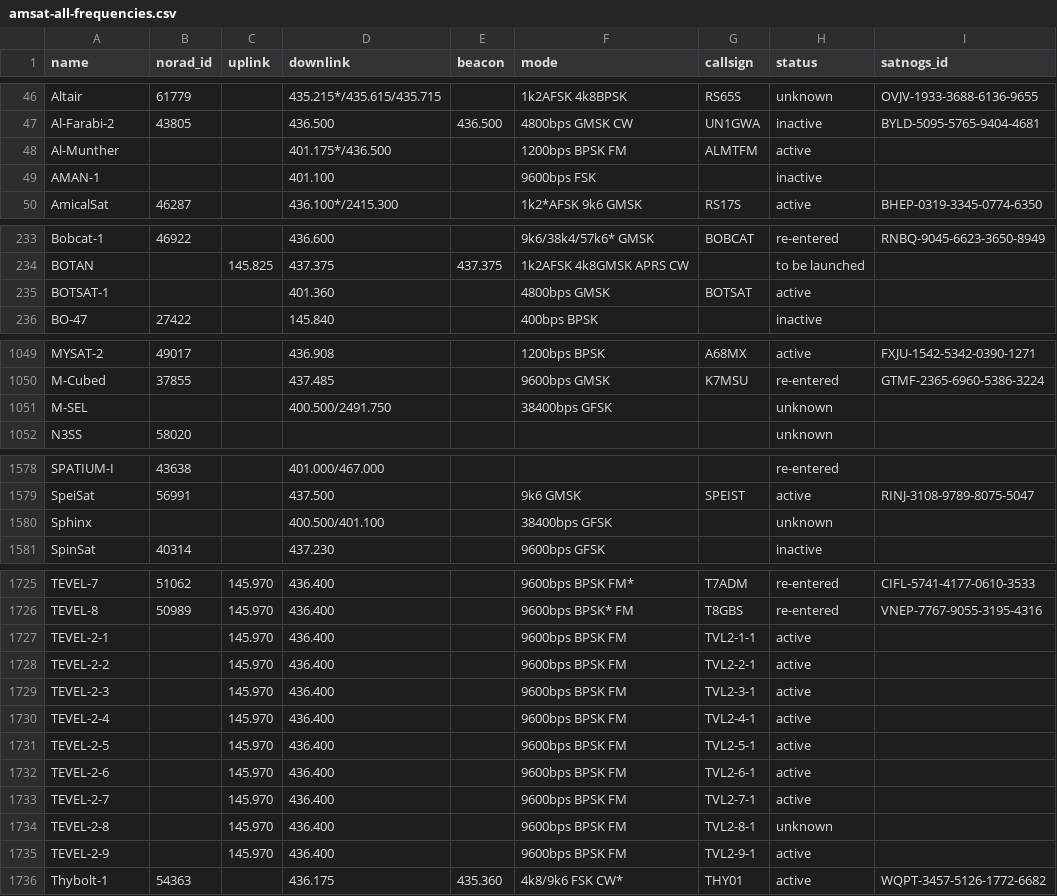
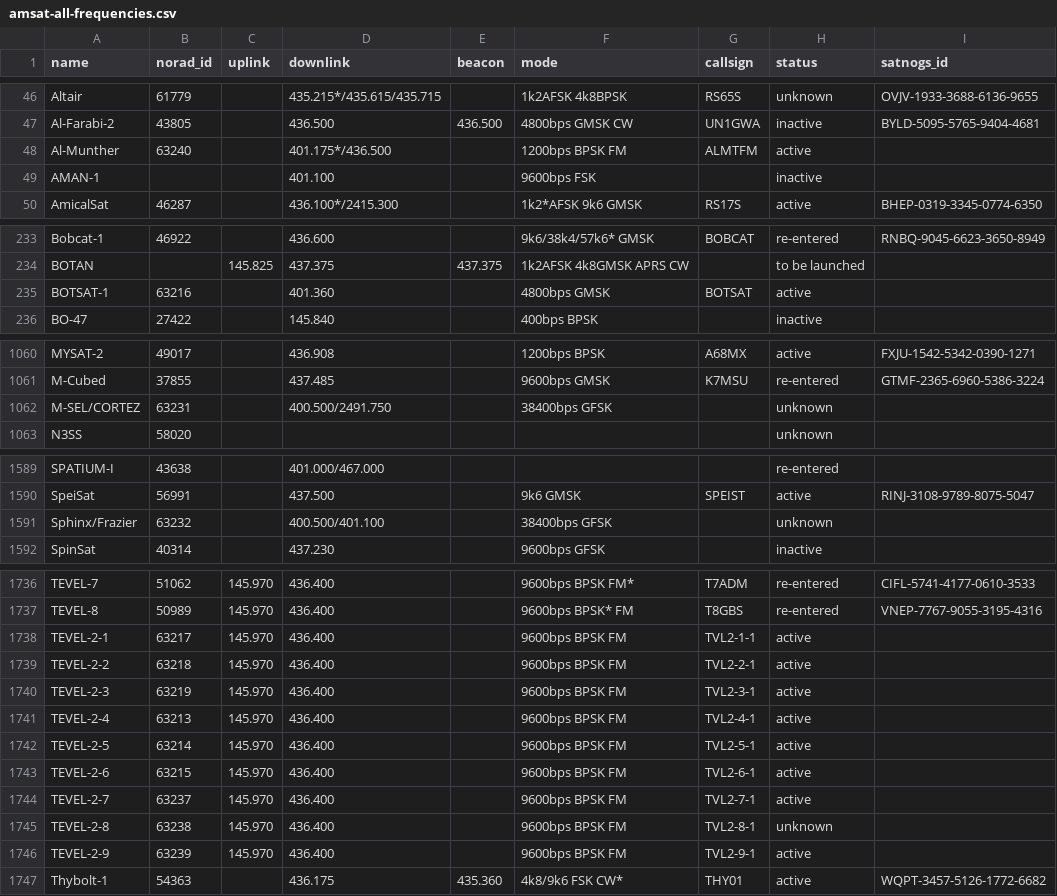
Before and after one commit to hyundotio/amateur-satellite-database, a CSV file: data/amsat-all-frequencies.csv, drawn as a sheet; only a part is shown, gaps mark what is left out; the diff covers the shown part only.

```diff
--- a/data/amsat-all-frequencies.csv
+++ b/data/amsat-all-frequencies.csv
@@ -47,3 +47,3 @@ Altair,61779,,435.215*/435.615/435.715,,1k2AFSK 4k8BPSK,RS65S,unknown,OVJV-1933-
 Al-Farabi-2,43805,,436.500,436.500,4800bps GMSK CW,UN1GWA,inactive,BYLD-5095-5765-9404-4681
-Al-Munther,,,401.175*/436.500,,1200bps BPSK FM,ALMTFM,active,
+Al-Munther,63240,,401.175*/436.500,,1200bps BPSK FM,ALMTFM,active,
 AMAN-1,,,401.100,,9600bps FSK,,inactive,
@@ -234,3 +234,3 @@ Bobcat-1,46922,,436.600,,9k6/38k4/57k6* GMSK,BOBCAT,re-entered,RNBQ-9045-6623-36
 BOTAN,,145.825,437.375,437.375,1k2AFSK 4k8GMSK APRS CW,,to be launched,
-BOTSAT-1,,,401.360,,4800bps GMSK,BOTSAT,active,
+BOTSAT-1,63216,,401.360,,4800bps GMSK,BOTSAT,active,
 BO-47,27422,,145.840,,400bps BPSK,,inactive,
@@ -1050,3 +1061,3 @@ MYSAT-2,49017,,436.908,,1200bps BPSK,A68MX,active,FXJU-1542-5342-0390-1271
 M-Cubed,37855,,437.485,,9600bps GMSK,K7MSU,re-entered,GTMF-2365-6960-5386-3224
-M-SEL,,,400.500/2491.750,,38400bps GFSK,,unknown,
+M-SEL/CORTEZ,63231,,400.500/2491.750,,38400bps GFSK,,unknown,
 N3SS,58020,,,,,,unknown,
@@ -1579,3 +1590,3 @@ SPATIUM-I,43638,,401.000/467.000,,,,re-entered,
 SpeiSat,56991,,437.500,,9k6 GMSK,SPEIST,active,RINJ-3108-9789-8075-5047
-Sphinx,,,400.500/401.100,,38400bps GFSK,,unknown,
+Sphinx/Frazier,63232,,400.500/401.100,,38400bps GFSK,,unknown,
 SpinSat,40314,,437.230,,9600bps GFSK,,inactive,
@@ -1726,11 +1737,11 @@ TEVEL-7,51062,145.970,436.400,,9600bps BPSK FM*,T7ADM,re-entered,CIFL-5741-4177-
 TEVEL-8,50989,145.970,436.400,,9600bps BPSK* FM,T8GBS,re-entered,VNEP-7767-9055-3195-4316
-TEVEL-2-1,,145.970,436.400,,9600bps BPSK FM,TVL2-1-1,active,
-TEVEL-2-2,,145.970,436.400,,9600bps BPSK FM,TVL2-2-1,active,
-TEVEL-2-3,,145.970,436.400,,9600bps BPSK FM,TVL2-3-1,active,
-TEVEL-2-4,,145.970,436.400,,9600bps BPSK FM,TVL2-4-1,active,
-TEVEL-2-5,,145.970,436.400,,9600bps BPSK FM,TVL2-5-1,active,
-TEVEL-2-6,,145.970,436.400,,9600bps BPSK FM,TVL2-6-1,active,
-TEVEL-2-7,,145.970,436.400,,9600bps BPSK FM,TVL2-7-1,active,
-TEVEL-2-8,,145.970,436.400,,9600bps BPSK FM,TVL2-8-1,unknown,
-TEVEL-2-9,,145.970,436.400,,9600bps BPSK FM,TVL2-9-1,active,
+TEVEL-2-1,63217,145.970,436.400,,9600bps BPSK FM,TVL2-1-1,active,
+TEVEL-2-2,63218,145.970,436.400,,9600bps BPSK FM,TVL2-2-1,active,
+TEVEL-2-3,63219,145.970,436.400,,9600bps BPSK FM,TVL2-3-1,active,
+TEVEL-2-4,63213,145.970,436.400,,9600bps BPSK FM,TVL2-4-1,active,
+TEVEL-2-5,63214,145.970,436.400,,9600bps BPSK FM,TVL2-5-1,active,
+TEVEL-2-6,63215,145.970,436.400,,9600bps BPSK FM,TVL2-6-1,active,
+TEVEL-2-7,63237,145.970,436.400,,9600bps BPSK FM,TVL2-7-1,active,
+TEVEL-2-8,63238,145.970,436.400,,9600bps BPSK FM,TVL2-8-1,unknown,
+TEVEL-2-9,63239,145.970,436.400,,9600bps BPSK FM,TVL2-9-1,active,
 Thybolt-1,54363,,436.175,435.360,4k8/9k6 FSK CW*,THY01,active,WQPT-3457-5126-1772-6682
```
Also changed, not shown: 13 added rows, 2 removed rows and 9 edited cells elsewhere in this file, data/amsat-active-frequencies.csv, 2 other files.
